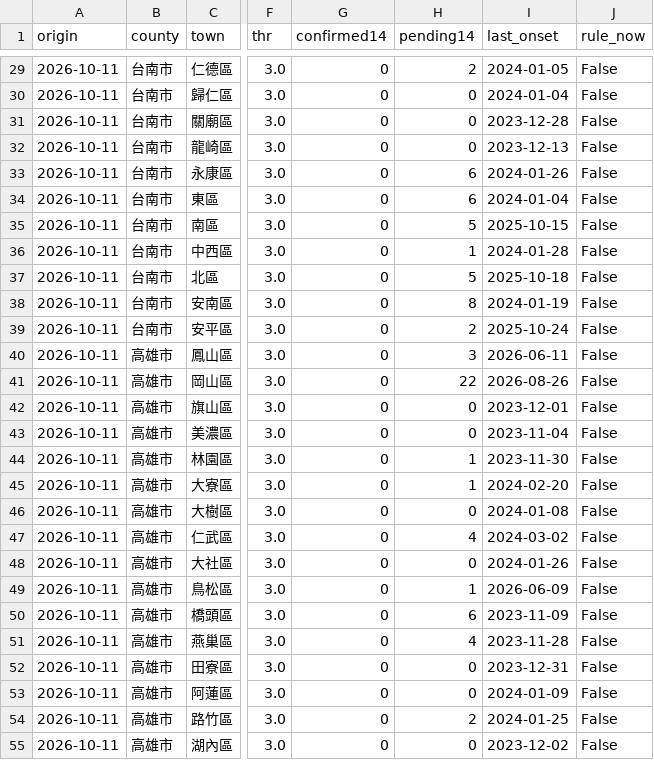
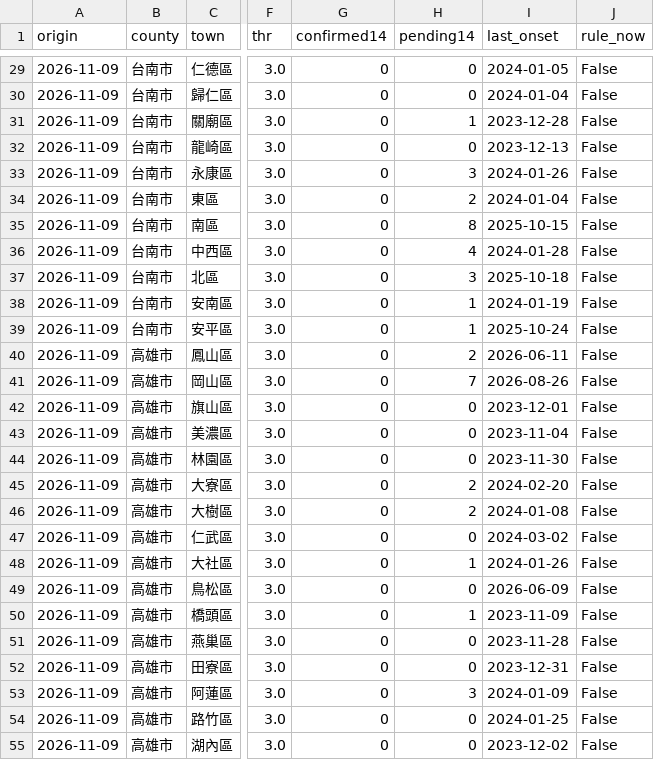
Before and after one commit to drhao/forecast-teller, a CSV file: dengue_ewarn/outputs/latest/dengue_alerts.csv, drawn as a sheet; only a part is shown, gaps mark what is left out; the diff covers the shown part only; the diff names each change by its address in the sheet, - before the commit and + after, or states it on an @@ line.

```diff
--- a/dengue_ewarn/outputs/latest/dengue_alerts.csv
+++ b/dengue_ewarn/outputs/latest/dengue_alerts.csv
-A29:A55 (origin): 2026-10-11
+A29:A55 (origin): 2026-11-09
-H29 (pending14): 2
+H29 (pending14): 0
-H31 (pending14): 0
+H31 (pending14): 1
-H33 (pending14): 6
+H33 (pending14): 3
-H34 (pending14): 6
+H34 (pending14): 2
-H35 (pending14): 5
+H35 (pending14): 8
-H36 (pending14): 1
+H36 (pending14): 4
-H37 (pending14): 5
+H37 (pending14): 3
-H38 (pending14): 8
+H38 (pending14): 1
-H39 (pending14): 2
+H39 (pending14): 1
-H40 (pending14): 3
+H40 (pending14): 2
-H41 (pending14): 22
+H41 (pending14): 7
-H44 (pending14): 1
+H44 (pending14): 0
-H45 (pending14): 1
+H45 (pending14): 2
-H46 (pending14): 0
+H46 (pending14): 2
-H47 (pending14): 4
+H47 (pending14): 0
-H48 (pending14): 0
+H48 (pending14): 1
-H49 (pending14): 1
+H49 (pending14): 0
-H50 (pending14): 6
+H50 (pending14): 1
-H51 (pending14): 4
+H51 (pending14): 0
-H53 (pending14): 0
+H53 (pending14): 3
-H54 (pending14): 2
+H54 (pending14): 0
```
Also changed, not shown: 1 added row, 1 removed row and 106 edited cells elsewhere in this file, 9 other files.
